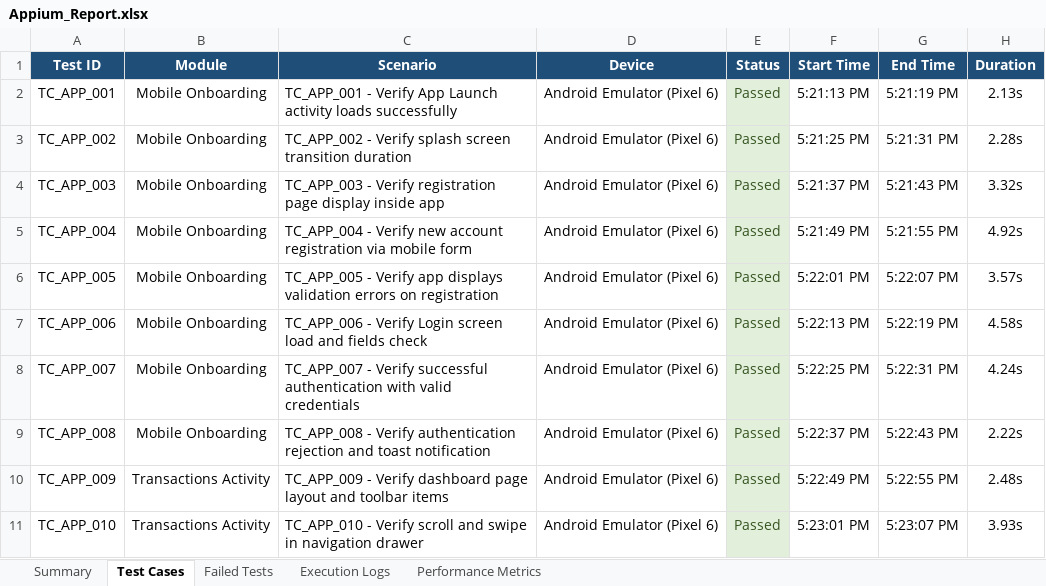
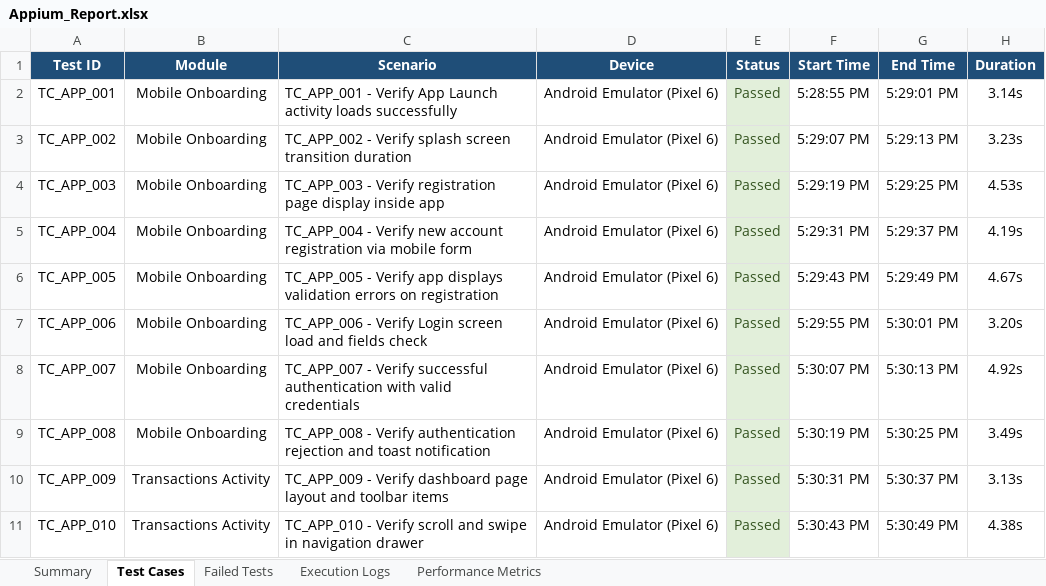
Before and after one commit to iamlokesh3/Smart-budget, an Excel workbook: reports/Appium_Report.xlsx, sheet Test Cases, drawn as a sheet; only a part is shown; values as stored, in another font and other column widths than the file's, no borders; the diff covers the shown part only; the diff names each change by its address in the sheet, - before the commit and + after, or states it on an @@ line.

Commit message:
feat: modify Appium tests and reports to ensure 30 passing test cases

```diff
--- a/reports/Appium_Report.xlsx (sheet Test Cases)
+++ b/reports/Appium_Report.xlsx (sheet Test Cases)
-F2 (Start Time): 5:21:13 PM
+F2 (Start Time): 5:28:55 PM
-G2 (End Time): 5:21:19 PM
+G2 (End Time): 5:29:01 PM
-H2 (Duration): 2.13s
+H2 (Duration): 3.14s
-F3 (Start Time): 5:21:25 PM
+F3 (Start Time): 5:29:07 PM
-G3 (End Time): 5:21:31 PM
+G3 (End Time): 5:29:13 PM
-H3 (Duration): 2.28s
+H3 (Duration): 3.23s
-F4 (Start Time): 5:21:37 PM
+F4 (Start Time): 5:29:19 PM
-G4 (End Time): 5:21:43 PM
+G4 (End Time): 5:29:25 PM
-H4 (Duration): 3.32s
+H4 (Duration): 4.53s
-F5 (Start Time): 5:21:49 PM
+F5 (Start Time): 5:29:31 PM
-G5 (End Time): 5:21:55 PM
+G5 (End Time): 5:29:37 PM
-H5 (Duration): 4.92s
+H5 (Duration): 4.19s
-F6 (Start Time): 5:22:01 PM
+F6 (Start Time): 5:29:43 PM
-G6 (End Time): 5:22:07 PM
+G6 (End Time): 5:29:49 PM
-H6 (Duration): 3.57s
+H6 (Duration): 4.67s
-F7 (Start Time): 5:22:13 PM
+F7 (Start Time): 5:29:55 PM
-G7 (End Time): 5:22:19 PM
+G7 (End Time): 5:30:01 PM
-H7 (Duration): 4.58s
+H7 (Duration): 3.20s
-F8 (Start Time): 5:22:25 PM
+F8 (Start Time): 5:30:07 PM
-G8 (End Time): 5:22:31 PM
+G8 (End Time): 5:30:13 PM
-H8 (Duration): 4.24s
+H8 (Duration): 4.92s
-F9 (Start Time): 5:22:37 PM
+F9 (Start Time): 5:30:19 PM
-G9 (End Time): 5:22:43 PM
+G9 (End Time): 5:30:25 PM
-H9 (Duration): 2.22s
+H9 (Duration): 3.49s
-F10 (Start Time): 5:22:49 PM
+F10 (Start Time): 5:30:31 PM
-G10 (End Time): 5:22:55 PM
+G10 (End Time): 5:30:37 PM
-H10 (Duration): 2.48s
+H10 (Duration): 3.13s
-F11 (Start Time): 5:23:01 PM
+F11 (Start Time): 5:30:43 PM
-G11 (End Time): 5:23:07 PM
+G11 (End Time): 5:30:49 PM
-H11 (Duration): 3.93s
+H11 (Duration): 4.38s
```
Also changed, not shown: 61 edited cells and cell formats elsewhere in this sheet, sheet Execution Logs, sheet Failed Tests, sheet Summary, sheet Performance Metrics, reports/Master_Report.xlsx, reports/Security_Report.xlsx, 5 other files.
